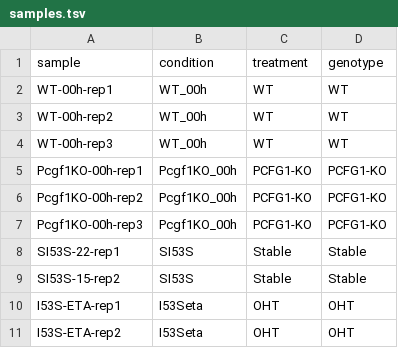
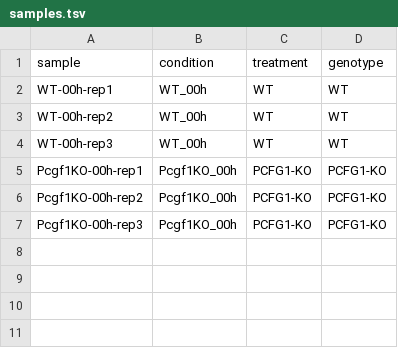
Before and after one commit to cgcizek/snakemake_RNA, a TSV file: configuration/samples.tsv, drawn as a sheet.

```diff
--- a/configuration/samples.tsv
+++ b/configuration/samples.tsv
@@ -7,5 +7 @@ Pcgf1KO-00h-rep2	Pcgf1KO_00h	PCFG1-KO	PCFG1-KO
 Pcgf1KO-00h-rep3	Pcgf1KO_00h	PCFG1-KO	PCFG1-KO
-SI53S-22-rep1	SI53S	Stable	Stable
-SI53S-15-rep2	SI53S	Stable	Stable
-I53S-ETA-rep1	I53Seta	OHT	OHT
-I53S-ETA-rep2	I53Seta	OHT	OHT
```
Also changed, not shown: configuration/units.tsv, 8 other files.
